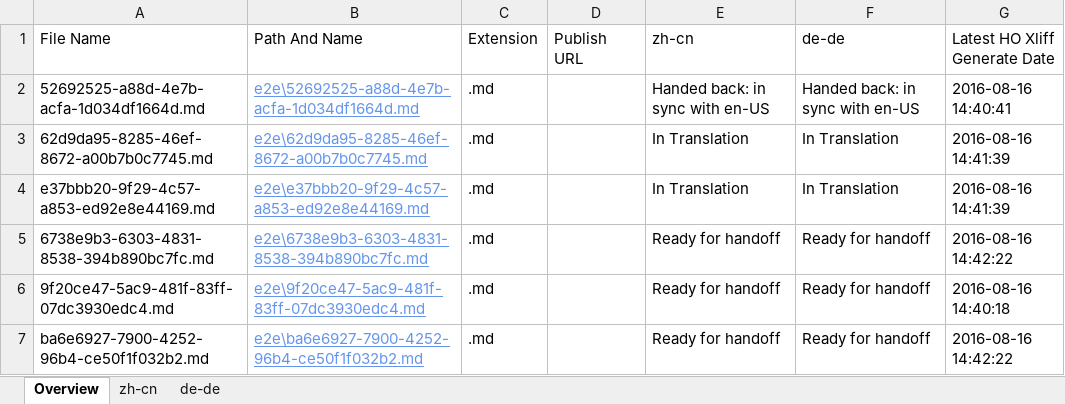
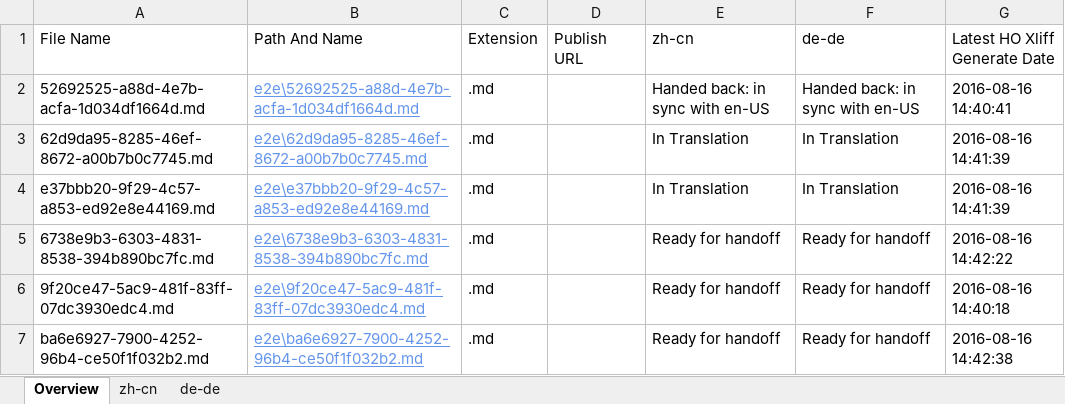
Before and after one commit to OpenLocalizationTestOrg/ol-test0-handback, an Excel workbook: ol-handback/OpenLocalizationTestOrg/ol-test0/ci/localization-status.xlsx, sheet Overview, drawn as a sheet; values as stored, in another font and other column widths than the file's, no borders; table styles not drawn; the diff names each change by its address in the sheet, - before the commit and + after, or states it on an @@ line.

Commit message:
Generate Report for Handoff

```diff
--- a/ol-handback/OpenLocalizationTestOrg/ol-test0/ci/localization-status.xlsx (sheet Overview)
+++ b/ol-handback/OpenLocalizationTestOrg/ol-test0/ci/localization-status.xlsx (sheet Overview)
-G7 (Latest HO Xliff Generate Date): 2016-08-16 14:42:22
+G7 (Latest HO Xliff Generate Date): 2016-08-16 14:42:38
```
Also changed, not shown: sheet zh-cn, sheet de-de.
